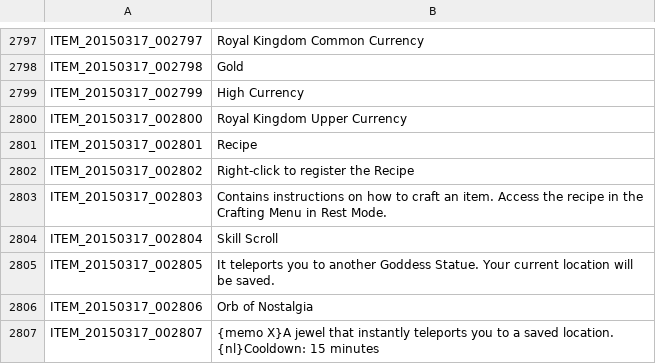
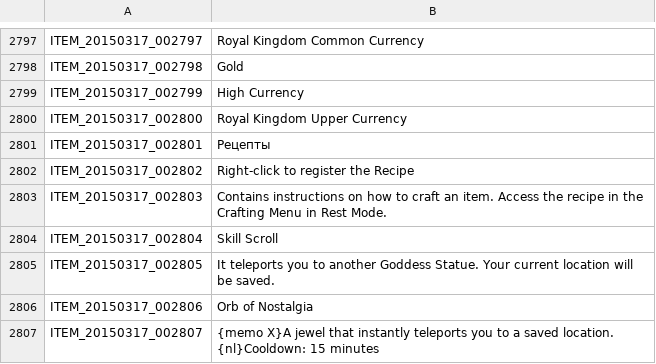
Before and after one commit to AlexeDark/Russian, a TSV file: ITEM.tsv, drawn as a sheet; only a part is shown, gaps mark what is left out.

```diff
--- a/ITEM.tsv
+++ b/ITEM.tsv
@@ -2800,3 +2800,3 @@ ITEM_20150317_002799	High Currency
 ITEM_20150317_002800	Royal Kingdom Upper Currency
-ITEM_20150317_002801	Recipe
+ITEM_20150317_002801	Рецепты
 ITEM_20150317_002802	Right-click to register the Recipe
```
Also changed, not shown: ETC.tsv, UI.tsv.
